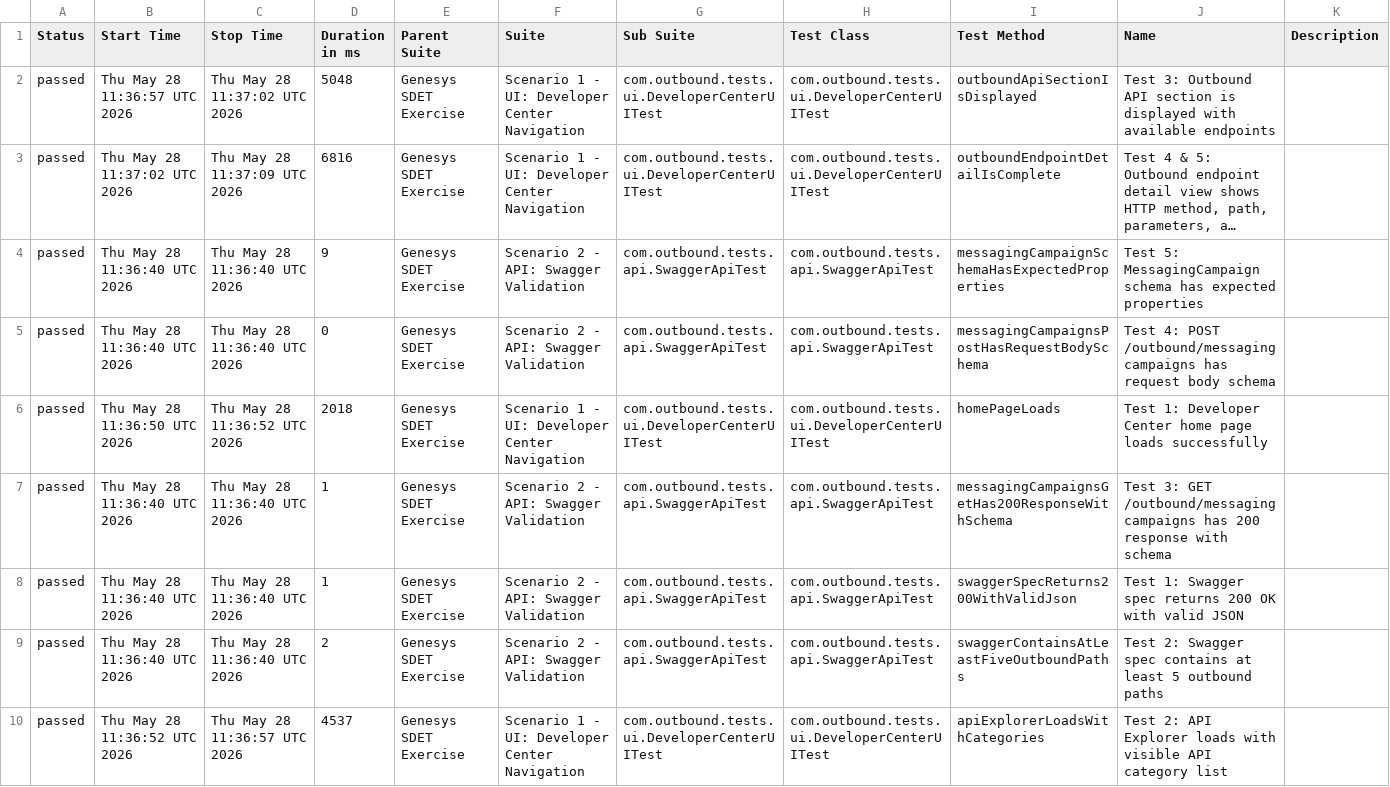
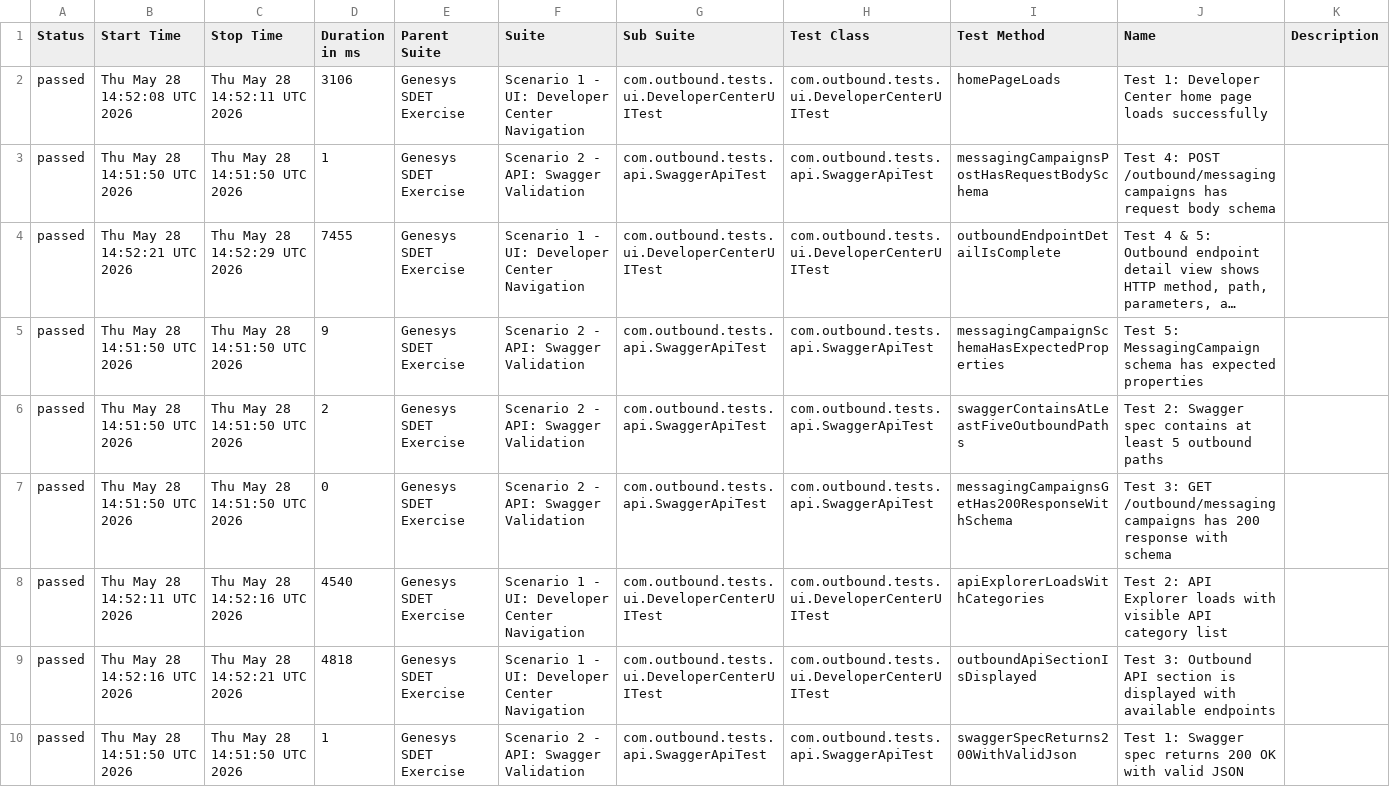
Before and after one commit to bbvines/genesys-sdet-exercise, a CSV file: allure-report/data/suites.csv, drawn as a sheet; long unchanged cells end in …; removed rows and columns are numbered as before the commit, all else as after; the diff names each change by its address in the sheet, - before the commit and + after, or states it on an @@ line.

```diff
--- a/allure-report/data/suites.csv
+++ b/allure-report/data/suites.csv
-B2 (Start Time): Thu May 28 11:36:57 UTC 2026
+B2 (Start Time): Thu May 28 14:52:08 UTC 2026
-C2 (Stop Time): Thu May 28 11:37:02 UTC 2026
+C2 (Stop Time): Thu May 28 14:52:11 UTC 2026
-D2 (Duration in ms): 5048
+D2 (Duration in ms): 3106
-I2 (Test Method): outboundApiSectionIsDisplayed
+I2 (Test Method): homePageLoads
-J2 (Name): Test 3: Outbound API section is displayed with available endpoints
+J2 (Name): Test 1: Developer Center home page loads successfully
+row 3: passed | Thu May 28 14:51:50 UTC 2026 | Thu May 28 14:51:50 UTC 2026 | 1 | Genesys SDET Exercise | Scenario 2 - API: Swagger Validation | com.outbound.tests.api.SwaggerApiTest | com.outbound.tests.api.SwaggerApiTest | messagingCampaignsPostHasRequestBodySchema | Test 4: POST /outbound/messagingcampaigns has request body schema
-B4 (Start Time): Thu May 28 11:37:02 UTC 2026
+B4 (Start Time): Thu May 28 14:52:21 UTC 2026
-C4 (Stop Time): Thu May 28 11:37:09 UTC 2026
+C4 (Stop Time): Thu May 28 14:52:29 UTC 2026
-D4 (Duration in ms): 6816
+D4 (Duration in ms): 7455
-B5 (Start Time): Thu May 28 11:36:40 UTC 2026
+B5 (Start Time): Thu May 28 14:51:50 UTC 2026
-C5 (Stop Time): Thu May 28 11:36:40 UTC 2026
+C5 (Stop Time): Thu May 28 14:51:50 UTC 2026
+row 6: passed | Thu May 28 14:51:50 UTC 2026 | Thu May 28 14:51:50 UTC 2026 | 2 | Genesys SDET Exercise | Scenario 2 - API: Swagger Validation | com.outbound.tests.api.SwaggerApiTest | com.outbound.tests.api.SwaggerApiTest | swaggerContainsAtLeastFiveOutboundPaths | Test 2: Swagger spec contains at least 5 outbound paths
-B7 (Start Time): Thu May 28 11:36:40 UTC 2026
+B7 (Start Time): Thu May 28 14:51:50 UTC 2026
-C7 (Stop Time): Thu May 28 11:36:40 UTC 2026
+C7 (Stop Time): Thu May 28 14:51:50 UTC 2026
-I7 (Test Method): messagingCampaignsPostHasRequestBodySchema
+I7 (Test Method): messagingCampaignsGetHas200ResponseWithSchema
-J7 (Name): Test 4: POST /outbound/messagingcampaigns has request body schema
+J7 (Name): Test 3: GET /outbound/messagingcampaigns has 200 response with schema
-B8 (Start Time): Thu May 28 11:36:50 UTC 2026
+B8 (Start Time): Thu May 28 14:52:11 UTC 2026
-C8 (Stop Time): Thu May 28 11:36:52 UTC 2026
+C8 (Stop Time): Thu May 28 14:52:16 UTC 2026
-D8 (Duration in ms): 2018
+D8 (Duration in ms): 4540
-I8 (Test Method): homePageLoads
+I8 (Test Method): apiExplorerLoadsWithCategories
-J8 (Name): Test 1: Developer Center home page loads successfully
+J8 (Name): Test 2: API Explorer loads with visible API category list
-B9 (Start Time): Thu May 28 11:36:40 UTC 2026
+B9 (Start Time): Thu May 28 14:52:16 UTC 2026
-C9 (Stop Time): Thu May 28 11:36:40 UTC 2026
+C9 (Stop Time): Thu May 28 14:52:21 UTC 2026
-D9 (Duration in ms): 1
+D9 (Duration in ms): 4818
-F9 (Suite): Scenario 2 - API: Swagger Validation
+F9 (Suite): Scenario 1 - UI: Developer Center Navigation
-G9 (Sub Suite): com.outbound.tests.api.SwaggerApiTest
+G9 (Sub Suite): com.outbound.tests.ui.DeveloperCenterUITest
-H9 (Test Class): com.outbound.tests.api.SwaggerApiTest
+H9 (Test Class): com.outbound.tests.ui.DeveloperCenterUITest
-I9 (Test Method): messagingCampaignsGetHas200ResponseWithSchema
+I9 (Test Method): outboundApiSectionIsDisplayed
-J9 (Name): Test 3: GET /outbound/messagingcampaigns has 200 response with schema
+J9 (Name): Test 3: Outbound API section is displayed with available endpoints
-B10 (Start Time): Thu May 28 11:36:40 UTC 2026
+B10 (Start Time): Thu May 28 14:51:50 UTC 2026
-C10 (Stop Time): Thu May 28 11:36:40 UTC 2026
+C10 (Stop Time): Thu May 28 14:51:50 UTC 2026
-row 9: passed | Thu May 28 11:36:40 UTC 2026 | Thu May 28 11:36:40 UTC 2026 | 2 | Genesys SDET Exercise | Scenario 2 - API: Swagger Validation | com.outbound.tests.api.SwaggerApiTest | com.outbound.tests.api.SwaggerApiTest | swaggerContainsAtLeastFiveOutboundPaths | Test 2: Swagger spec contains at least 5 outbound paths
-row 10: passed | Thu May 28 11:36:52 UTC 2026 | Thu May 28 11:36:57 UTC 2026 | 4537 | Genesys SDET Exercise | Scenario 1 - UI: Developer Center Navigation | com.outbound.tests.ui.DeveloperCenterUITest | com.outbound.tests.ui.DeveloperCenterUITest | apiExplorerLoadsWithCategories | Test 2: API Explorer loads with visible API category list
```
Also changed, not shown: 32 other files.
